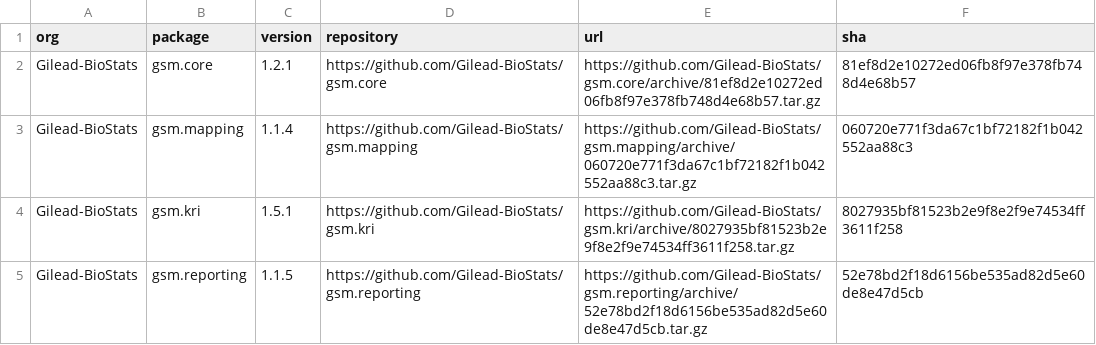
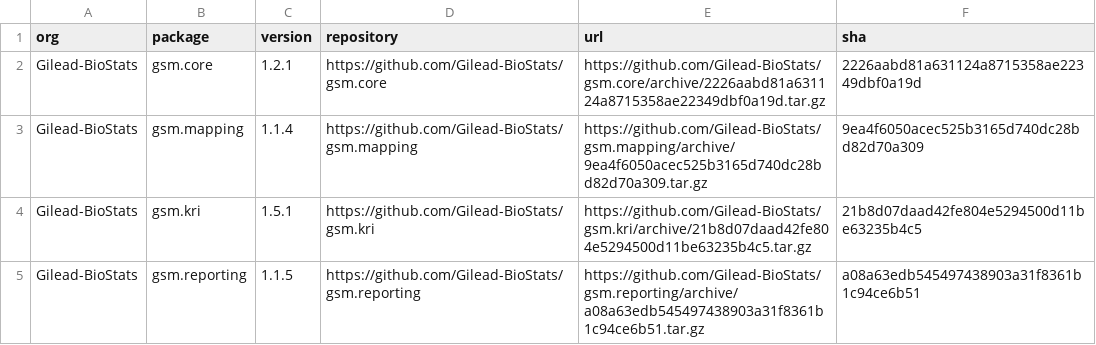
Before and after one commit to Gilead-BioStats/workr, a CSV file: manifest.csv, drawn as a sheet.

```diff
--- a/manifest.csv
+++ b/manifest.csv
@@ -1,5 +1,5 @@
 "org","package","version","repository","url","sha"
-"Gilead-BioStats","gsm.core","1.2.1","https://github.com/Gilead-BioStats/gsm.core","https://github.com/Gilead-BioStats/gsm.core/archive/81ef8d2e10272ed06fb8f97e378fb748d4e68b57.tar.gz","81ef8d2e10272ed06fb8f97e378fb748d4e68b57"
-"Gilead-BioStats","gsm.mapping","1.1.4","https://github.com/Gilead-BioStats/gsm.mapping","https://github.com/Gilead-BioStats/gsm.mapping/archive/060720e771f3da67c1bf72182f1b042552aa88c3.tar.gz","060720e771f3da67c1bf72182f1b042552aa88c3"
-"Gilead-BioStats","gsm.kri","1.5.1","https://github.com/Gilead-BioStats/gsm.kri","https://github.com/Gilead-BioStats/gsm.kri/archive/8027935bf81523b2e9f8e2f9e74534ff3611f258.tar.gz","8027935bf81523b2e9f8e2f9e74534ff3611f258"
-"Gilead-BioStats","gsm.reporting","1.1.5","https://github.com/Gilead-BioStats/gsm.reporting","https://github.com/Gilead-BioStats/gsm.reporting/archive/52e78bd2f18d6156be535ad82d5e60de8e47d5cb.tar.gz","52e78bd2f18d6156be535ad82d5e60de8e47d5cb"
+"Gilead-BioStats","gsm.core","1.2.1","https://github.com/Gilead-BioStats/gsm.core","https://github.com/Gilead-BioStats/gsm.core/archive/2226aabd81a631124a8715358ae22349dbf0a19d.tar.gz","2226aabd81a631124a8715358ae22349dbf0a19d"
+"Gilead-BioStats","gsm.mapping","1.1.4","https://github.com/Gilead-BioStats/gsm.mapping","https://github.com/Gilead-BioStats/gsm.mapping/archive/9ea4f6050acec525b3165d740dc28bd82d70a309.tar.gz","9ea4f6050acec525b3165d740dc28bd82d70a309"
+"Gilead-BioStats","gsm.kri","1.5.1","https://github.com/Gilead-BioStats/gsm.kri","https://github.com/Gilead-BioStats/gsm.kri/archive/21b8d07daad42fe804e5294500d11be63235b4c5.tar.gz","21b8d07daad42fe804e5294500d11be63235b4c5"
+"Gilead-BioStats","gsm.reporting","1.1.5","https://github.com/Gilead-BioStats/gsm.reporting","https://github.com/Gilead-BioStats/gsm.reporting/archive/a08a63edb545497438903a31f8361b1c94ce6b51.tar.gz","a08a63edb545497438903a31f8361b1c94ce6b51"
```
